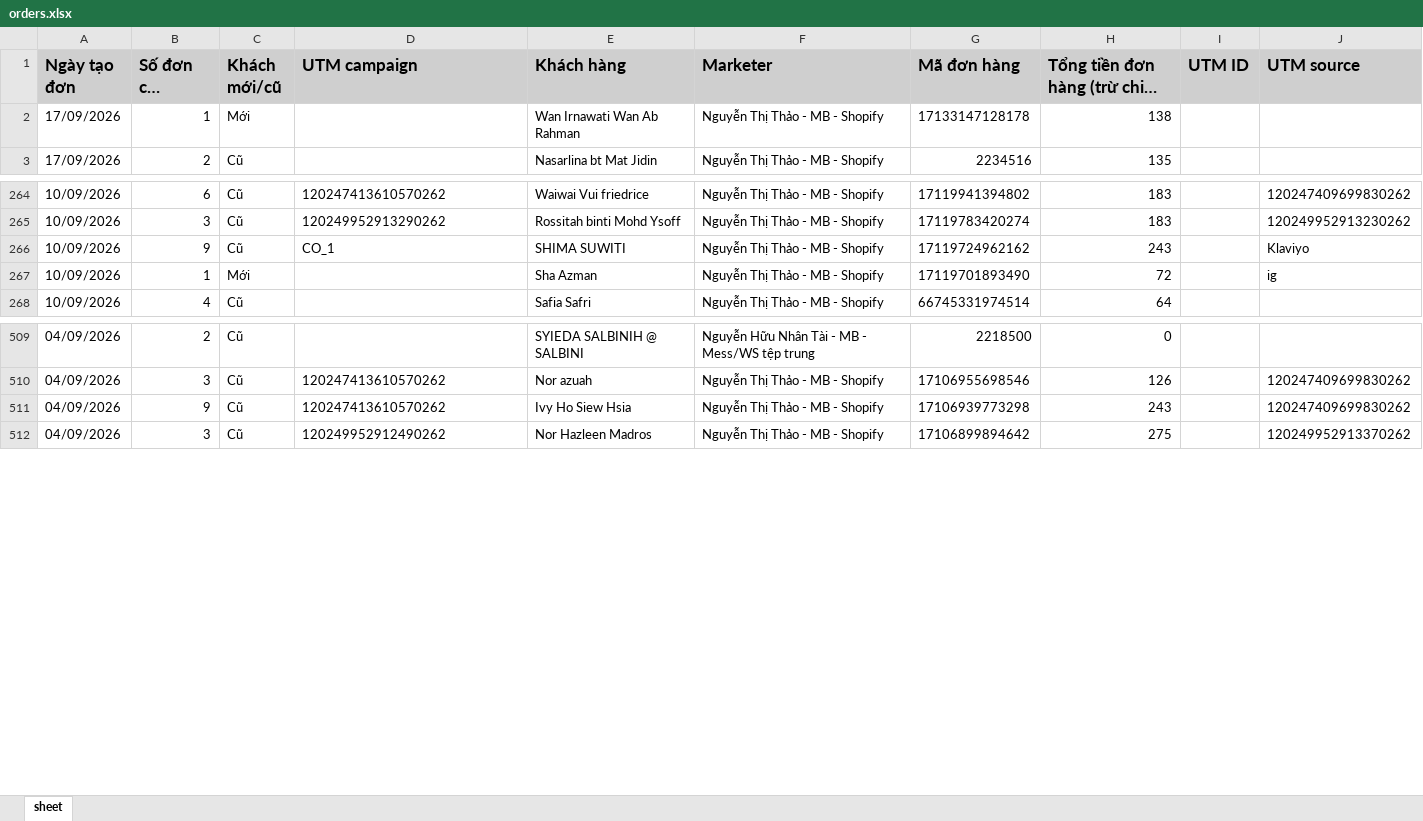
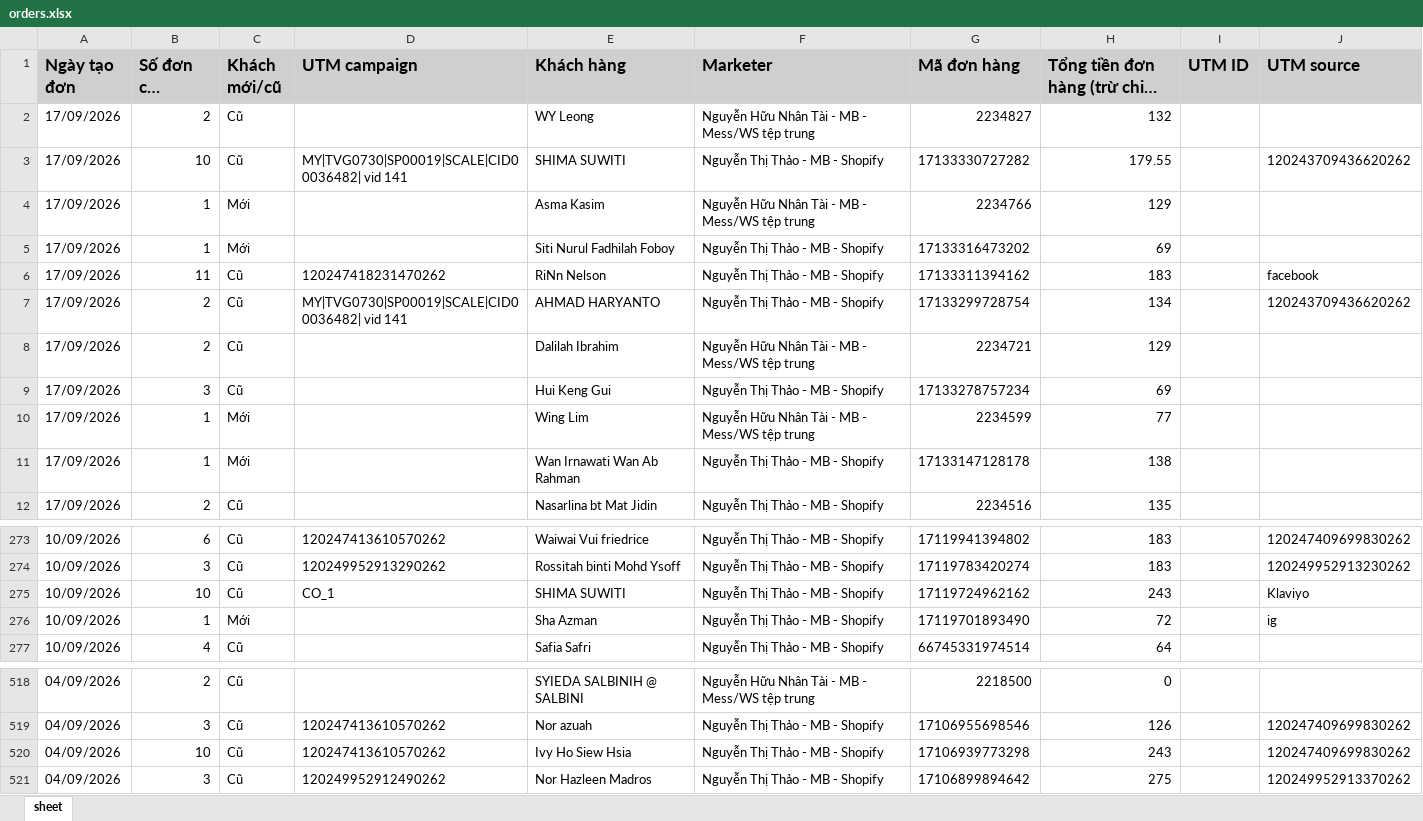
Before and after one commit to NHNT1001/data, an Excel workbook: orders.xlsx, sheet sheet, drawn as a sheet; only a part is shown, gaps mark what is left out; long unchanged cells end in …; values as stored, in another font and other column widths than the file's, no borders; addresses are those after the commit; the diff names each change by its address in the sheet, - before the commit and + after, or states it on an @@ line.

```diff
--- a/orders.xlsx (sheet sheet)
+++ b/orders.xlsx (sheet sheet)
+row 2: 17/09/2026 | 2 | Cũ |  | WY Leong | Nguyễn Hữu Nhân Tài - MB - Mess/WS tệp trung | 2234827 | 132
+row 3: 17/09/2026 | 10 | Cũ | MY|TVG0730|SP00019|SCALE|CID00036482| vid 141 | SHIMA SUWITI | Nguyễn Thị Thảo - MB - Shopify | 17133330727282 | 179.55 |  | 120243709436620262
+row 4: 17/09/2026 | 1 | Mới |  | Asma Kasim | Nguyễn Hữu Nhân Tài - MB - Mess/WS tệp trung | 2234766 | 129
+row 5: 17/09/2026 | 1 | Mới |  | Siti Nurul Fadhilah Foboy | Nguyễn Thị Thảo - MB - Shopify | 17133316473202 | 69
+row 6: 17/09/2026 | 11 | Cũ | 120247418231470262 | RiNn Nelson | Nguyễn Thị Thảo - MB - Shopify | 17133311394162 | 183 |  | facebook
+row 7: 17/09/2026 | 2 | Cũ | MY|TVG0730|SP00019|SCALE|CID00036482| vid 141 | AHMAD HARYANTO | Nguyễn Thị Thảo - MB - Shopify | 17133299728754 | 134 |  | 120243709436620262
+row 8: 17/09/2026 | 2 | Cũ |  | Dalilah Ibrahim | Nguyễn Hữu Nhân Tài - MB - Mess/WS tệp trung | 2234721 | 129
+row 9: 17/09/2026 | 3 | Cũ |  | Hui Keng Gui | Nguyễn Thị Thảo - MB - Shopify | 17133278757234 | 69
+row 10: 17/09/2026 | 1 | Mới |  | Wing Lim | Nguyễn Hữu Nhân Tài - MB - Mess/WS tệp trung | 2234599 | 77
-B275 (Số đơn của khách): 9
+B275 (Số đơn của khách): 10
-B520 (Số đơn của khách): 9
+B520 (Số đơn của khách): 10
```
Also changed, not shown: DATA-Mess-WS-tệp-trung-1917455875136727.xlsx, DATA-SHOPIFY-907645362729233.xlsx, 2 other files.
